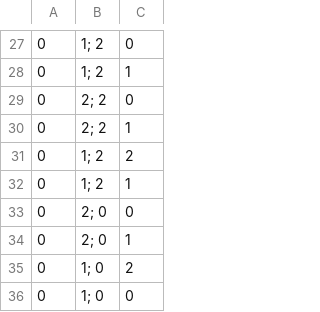
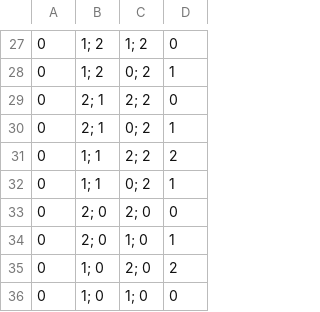
Before and after one commit to aicenter/TensorCFR, a CSV file: src/nn/features/goofspiel/IIGS3/IIGS3_1_3_false_true_lvl7.csv, drawn as a sheet; only a part is shown, gaps mark what is left out; the diff covers the shown part only; the diff names each change by its address in the sheet, - before the commit and + after, or states it on an @@ line.

```diff
--- a/src/nn/features/goofspiel/IIGS3/IIGS3_1_3_false_true_lvl7.csv
+++ b/src/nn/features/goofspiel/IIGS3/IIGS3_1_3_false_true_lvl7.csv
+column C, rows 27-36: 1; 2 | 0; 2 | 2; 2 | 0; 2 | 2; 2 | 0; 2 | 2; 0 | 1; 0 | 2; 0 | 1; 0
-B29:B30: 2; 2
+B29:B30: 2; 1
-B31:B32: 1; 2
+B31:B32: 1; 1
```
Also changed, not shown: 3 added rows, 3 removed rows, 3 moved rows and 7 edited cells elsewhere in this file.
